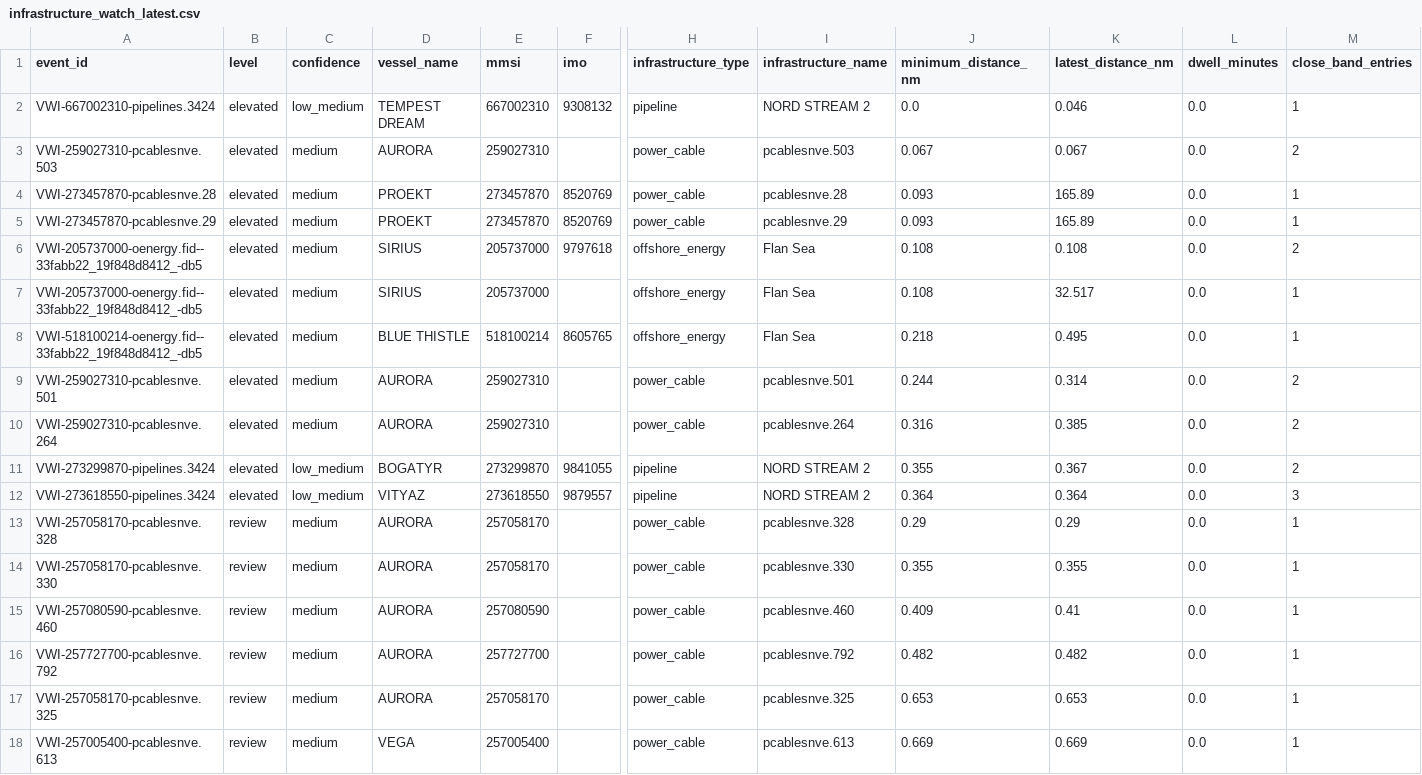
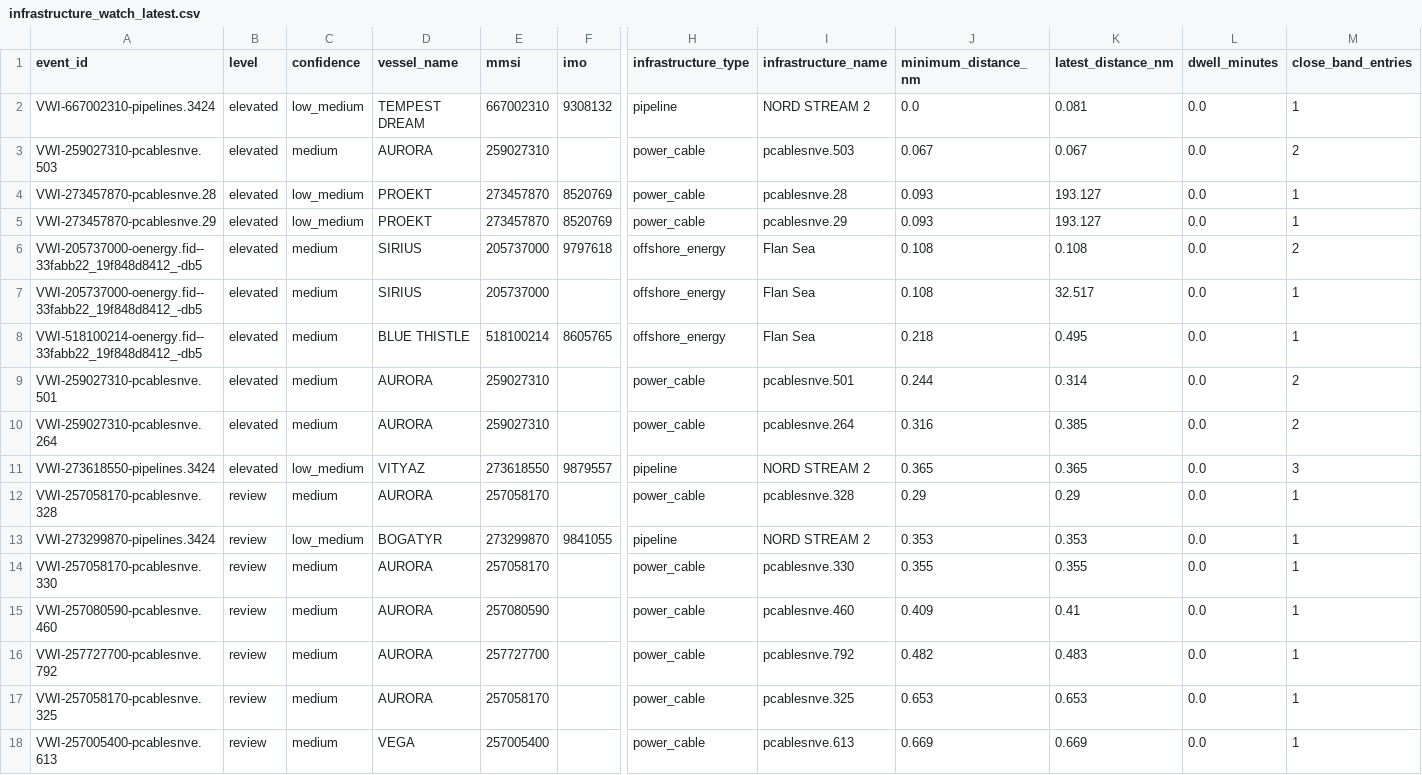
Before and after one commit to mowlsint/VoodooWhiskers, a CSV file: public/downloads/infrastructure_watch_latest.csv, drawn as a sheet; only a part is shown, gaps mark what is left out; removed rows and columns are numbered as before the commit, all else as after; rows hold the shown columns only; the diff names each change by its address in the sheet, - before the commit and + after, or states it on an @@ line.

```diff
--- a/public/downloads/infrastructure_watch_latest.csv
+++ b/public/downloads/infrastructure_watch_latest.csv
-K2 (latest_distance_nm): 0.046
+K2 (latest_distance_nm): 0.081
-C4:C5 (confidence): medium
+C4:C5 (confidence): low_medium
-K4:K5 (latest_distance_nm): 165.89
+K4:K5 (latest_distance_nm): 193.127
-row 11: VWI-273299870-pipelines.3424 | elevated | low_medium | BOGATYR | 273299870 | 9841055 | pipeline | NORD STREAM 2 | 0.355 | 0.367 | 0.0 | 2
-J11 (minimum_distance_nm): 0.364
+J11 (minimum_distance_nm): 0.365
-K11 (latest_distance_nm): 0.364
+K11 (latest_distance_nm): 0.365
+row 13: VWI-273299870-pipelines.3424 | review | low_medium | BOGATYR | 273299870 | 9841055 | pipeline | NORD STREAM 2 | 0.353 | 0.353 | 0.0 | 1
-K16 (latest_distance_nm): 0.482
+K16 (latest_distance_nm): 0.483
```
Also changed, not shown: 25 other files.
